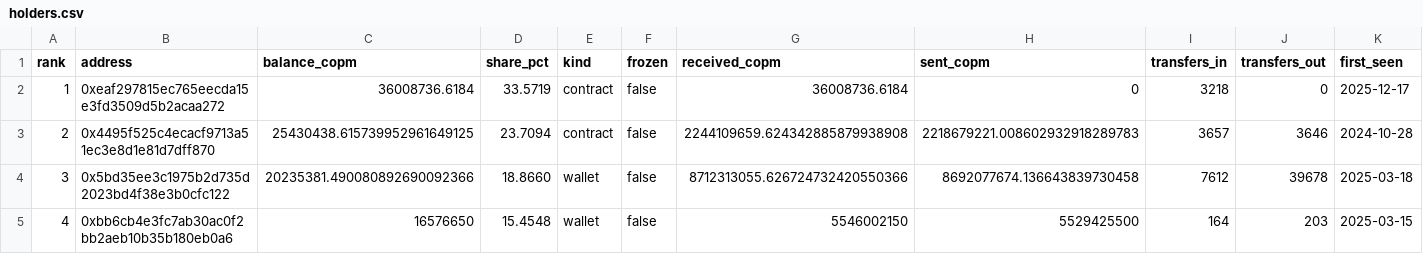
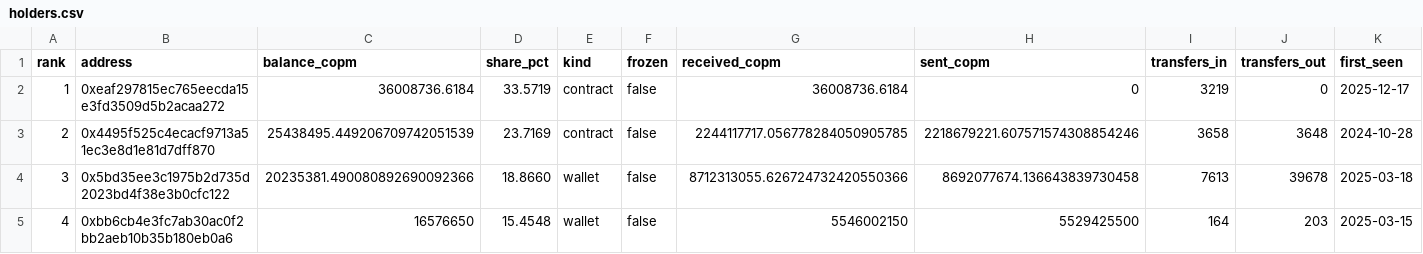
Before and after one commit to juansacdev/copm-onchain-analysis, a CSV file: data/celo/holders.csv, drawn as a sheet; only a part is shown; the diff covers the shown part only; the diff names each change by its address in the sheet, - before the commit and + after, or states it on an @@ line.

```diff
--- a/data/celo/holders.csv
+++ b/data/celo/holders.csv
-I2 (transfers_in): 3218
+I2 (transfers_in): 3219
-C3 (balance_copm): 25430438.615739952961649125
+C3 (balance_copm): 25438495.449206709742051539
-D3 (share_pct): 23.7094
+D3 (share_pct): 23.7169
-G3 (received_copm): 2244109659.624342885879938908
+G3 (received_copm): 2244117717.056778284050905785
-H3 (sent_copm): 2218679221.008602932918289783
+H3 (sent_copm): 2218679221.607571574308854246
-I3 (transfers_in): 3657
+I3 (transfers_in): 3658
-J3 (transfers_out): 3646
+J3 (transfers_out): 3648
-I4 (transfers_in): 7612
+I4 (transfers_in): 7613
```
Also changed, not shown: 24 edited cells elsewhere in this file, data/celo/daily.csv, data/polygon/daily.csv, 16 other files.
